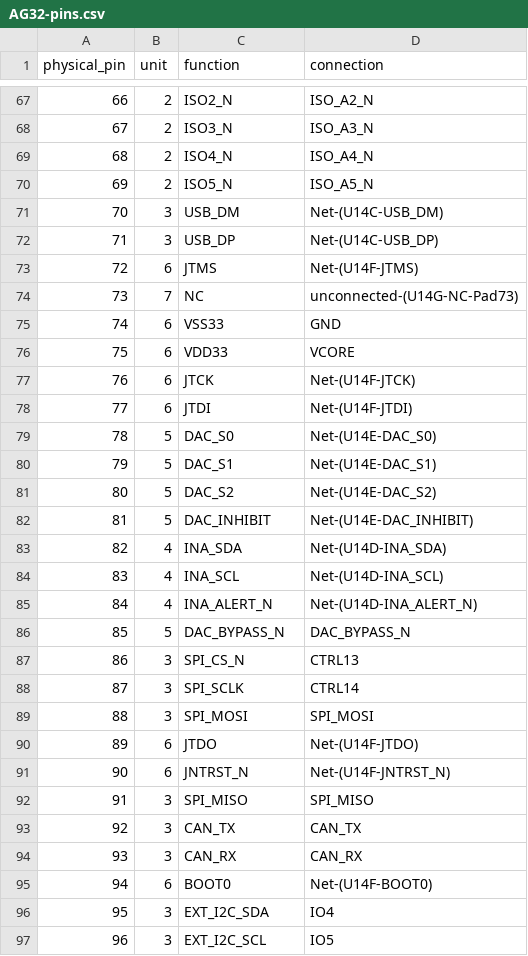
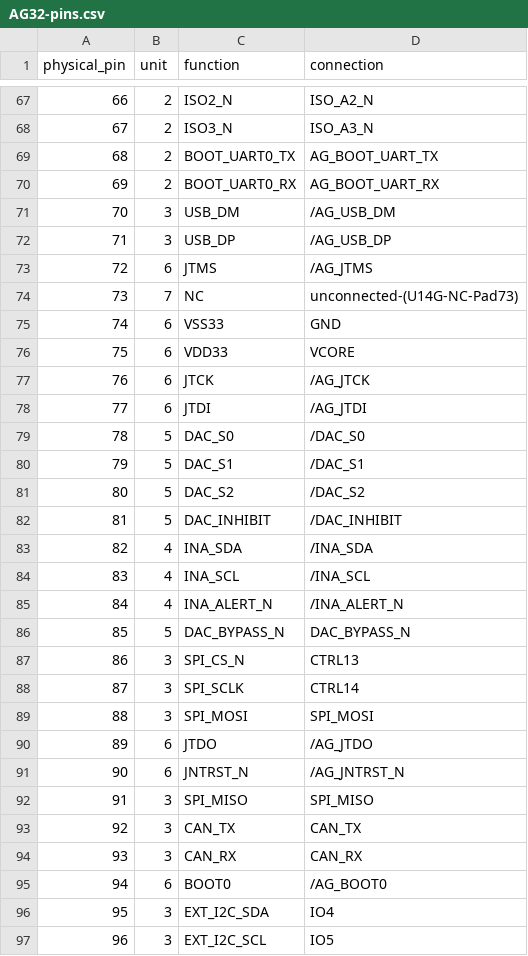
Before and after one commit to andreapiccini/spaghettilab-community, a CSV file: hardware/backbone/bom/ag32-supervisor/AG32-pins.csv, drawn as a sheet; only a part is shown, gaps mark what is left out; the diff covers the shown part only.

```diff
--- a/hardware/backbone/bom/ag32-supervisor/AG32-pins.csv
+++ b/hardware/backbone/bom/ag32-supervisor/AG32-pins.csv
@@ -68,7 +68,7 @@ physical_pin,unit,function,connection
 67,2,ISO3_N,ISO_A3_N
-68,2,ISO4_N,ISO_A4_N
-69,2,ISO5_N,ISO_A5_N
-70,3,USB_DM,Net-(U14C-USB_DM)
-71,3,USB_DP,Net-(U14C-USB_DP)
-72,6,JTMS,Net-(U14F-JTMS)
+68,2,BOOT_UART0_TX,AG_BOOT_UART_TX
+69,2,BOOT_UART0_RX,AG_BOOT_UART_RX
+70,3,USB_DM,/AG_USB_DM
+71,3,USB_DP,/AG_USB_DP
+72,6,JTMS,/AG_JTMS
 73,7,NC,unconnected-(U14G-NC-Pad73)
@@ -76,11 +76,11 @@ physical_pin,unit,function,connection
 75,6,VDD33,VCORE
-76,6,JTCK,Net-(U14F-JTCK)
-77,6,JTDI,Net-(U14F-JTDI)
-78,5,DAC_S0,Net-(U14E-DAC_S0)
-79,5,DAC_S1,Net-(U14E-DAC_S1)
-80,5,DAC_S2,Net-(U14E-DAC_S2)
-81,5,DAC_INHIBIT,Net-(U14E-DAC_INHIBIT)
-82,4,INA_SDA,Net-(U14D-INA_SDA)
-83,4,INA_SCL,Net-(U14D-INA_SCL)
-84,4,INA_ALERT_N,Net-(U14D-INA_ALERT_N)
+76,6,JTCK,/AG_JTCK
+77,6,JTDI,/AG_JTDI
+78,5,DAC_S0,/DAC_S0
+79,5,DAC_S1,/DAC_S1
+80,5,DAC_S2,/DAC_S2
+81,5,DAC_INHIBIT,/DAC_INHIBIT
+82,4,INA_SDA,/INA_SDA
+83,4,INA_SCL,/INA_SCL
+84,4,INA_ALERT_N,/INA_ALERT_N
 85,5,DAC_BYPASS_N,DAC_BYPASS_N
@@ -89,4 +89,4 @@ physical_pin,unit,function,connection
 88,3,SPI_MOSI,SPI_MOSI
-89,6,JTDO,Net-(U14F-JTDO)
-90,6,JNTRST_N,Net-(U14F-JNTRST_N)
+89,6,JTDO,/AG_JTDO
+90,6,JNTRST_N,/AG_JNTRST_N
 91,3,SPI_MISO,SPI_MISO
@@ -94,3 +94,3 @@ physical_pin,unit,function,connection
 93,3,CAN_RX,CAN_RX
-94,6,BOOT0,Net-(U14F-BOOT0)
+94,6,BOOT0,/AG_BOOT0
 95,3,EXT_I2C_SDA,IO4
```
Also changed, not shown: 16 edited cells elsewhere in this file, hardware/backbone/bom/ag32-supervisor/bom-ag32.csv, hardware/backbone/bom/lab-v1/AG32-pins.csv, 51 other files.
